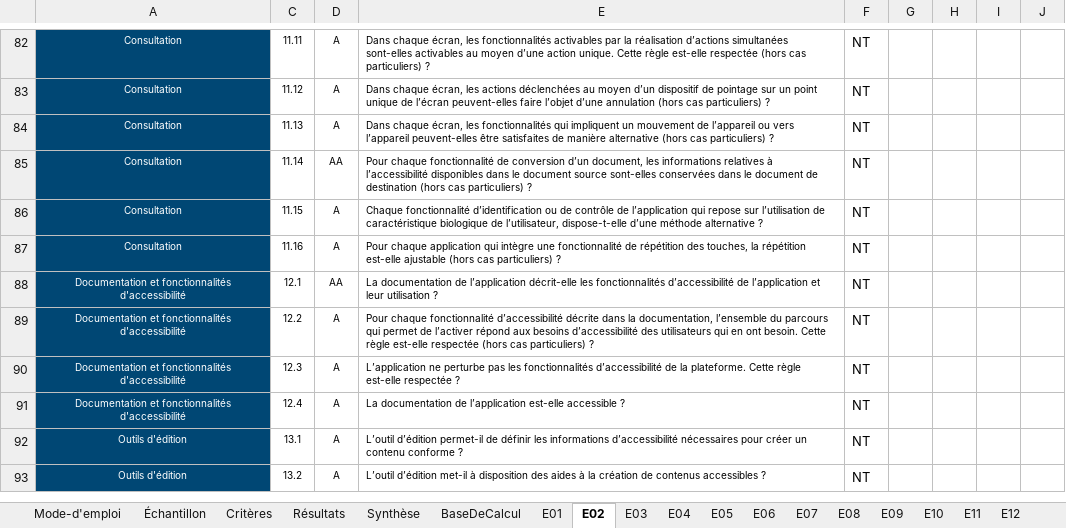
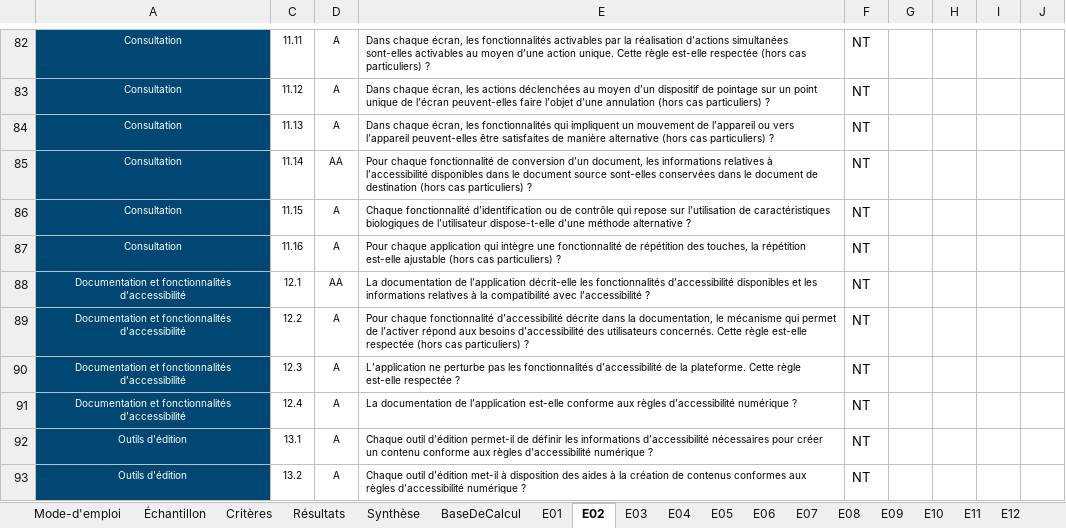
Before and after one commit to accessibility-luxembourg/accessibilite.public.lu, an Excel workbook: src/files/fr/general/modele-grille-audit-appli-mobiles.xlsx, sheet E02, drawn as a sheet; only a part is shown, gaps mark what is left out; values as stored, in another font and other column widths than the file's, no borders; conditional formats not drawn; the diff covers the shown part only; the diff names each change by its address in the sheet, - before the commit and + after, or states it on an @@ line.

```diff
--- a/src/files/fr/general/modele-grille-audit-appli-mobiles.xlsx (sheet E02)
+++ b/src/files/fr/general/modele-grille-audit-appli-mobiles.xlsx (sheet E02)
-E86: …de contrôle de l’application qui repose sur l’utilisation de caractéristique biologique de l’utilisateur, dispose-t-elle d’une…
+E86: …de contrôle qui repose sur l’utilisation de caractéristiques biologiques de l’utilisateur dispose-t-elle d’une…
-E88: …fonctionnalités d’accessibilité de l’application et leur utilisation ?
+E88: …fonctionnalités d’accessibilité disponibles et les informations relatives à la compatibilité avec l’accessibilité ?
-E89: …la documentation, l’ensemble du parcours qui permet de l’activer répond aux besoins d’accessibilité des utilisateurs qui en ont besoin. Cette règle…
+E89: …la documentation, le mécanisme qui permet de l’activer répond aux besoins d’accessibilité des utilisateurs concernés. Cette règle…
-E91: …l’application est-elle accessible ?
+E91: …l’application est-elle conforme aux règles d’accessibilité numérique ?
-E92: L’outil d’édition permet-il de définir les informations d’accessibilité nécessaires pour créer un contenu conforme ?
+E92: Chaque outil d’édition permet-il de définir les informations d’accessibilité nécessaires pour créer un contenu conforme aux règles d’accessibilité numérique ?
-E93: L’outil d’édition met-il à disposition des aides à la création de contenus accessibles ?
+E93: Chaque outil d’édition met-il à disposition des aides à la création de contenus conformes aux règles d’accessibilité numérique ?
```
Also changed, not shown: 2 added rows and 12 edited cells elsewhere in this sheet, sheet E01, sheet E20, sheet E19, sheet E05, sheet E06, sheet E07, 16 more sheets, formulas that keep their value, hidden cells, charts or pictures, 33 other files.
